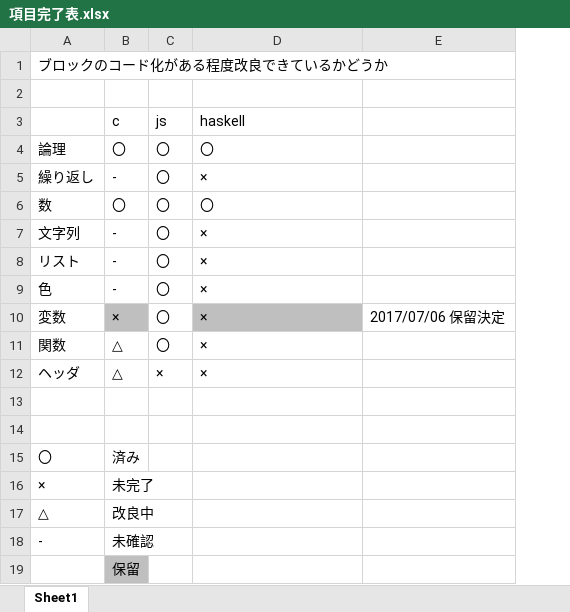
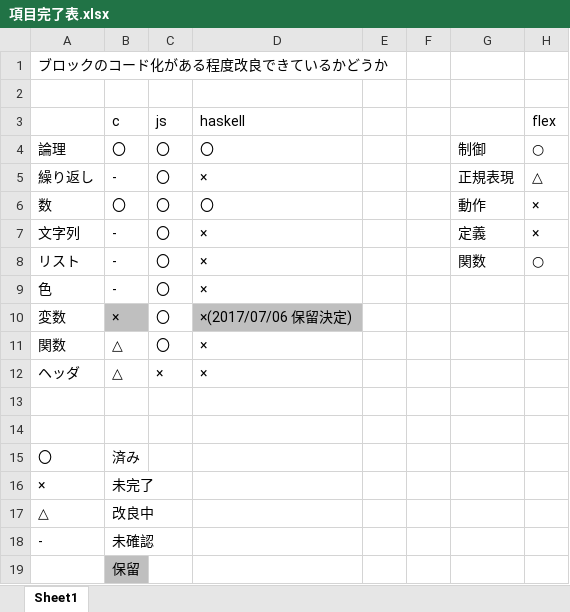
Before and after one commit to riest817/BlocklyForC, an Excel workbook: 項目完了表.xlsx, sheet Sheet1, drawn as a sheet; values as stored, in another font and other column widths than the file's, no borders; removed rows and columns are numbered as before the commit, all else as after; the diff names each change by its address in the sheet, - before the commit and + after, or states it on an @@ line.

```diff
--- a/項目完了表.xlsx (sheet Sheet1)
+++ b/項目完了表.xlsx (sheet Sheet1)
-column E, row 10: 2017/07/06 保留決定
+column E, empty
+column F, empty
+column G, rows 4-8: 制御 | 正規表現 | 動作 | 定義 | 関数
+column H (flex), rows 4-8: ○ | △ | × | × | ○
-D10 (haskell): ×
+D10 (haskell): ×(2017/07/06 保留決定)
```
Also changed, not shown: 5 other files.
